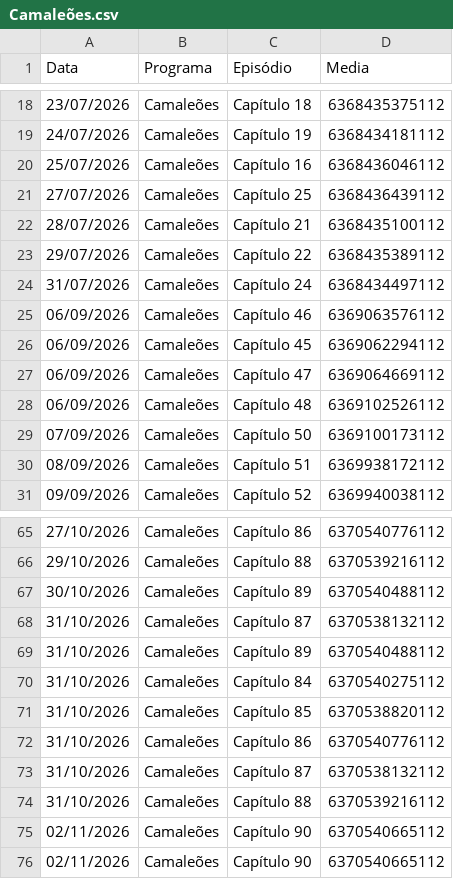
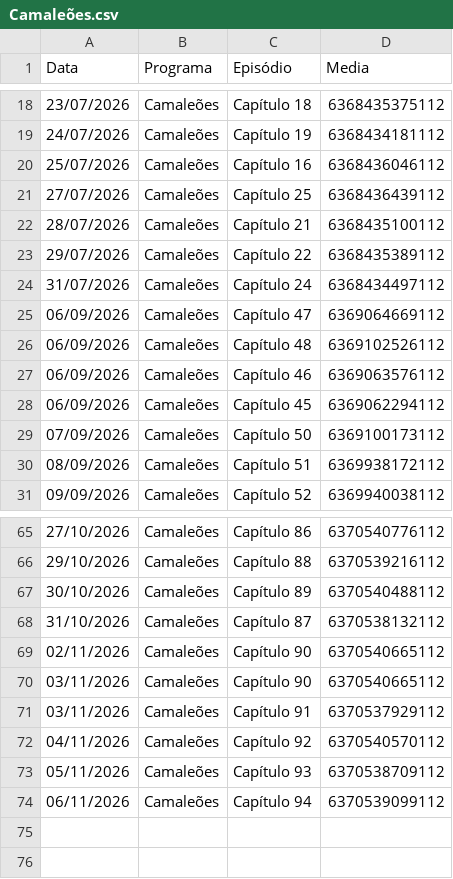
Before and after one commit to henriquerossi/Grade-SBTNovelas, a CSV file: programas/Camaleões.csv, drawn as a sheet; only a part is shown, gaps mark what is left out.

```diff
--- a/programas/Camaleões.csv
+++ b/programas/Camaleões.csv
@@ -24,6 +24,6 @@
 31/07/2026,Camaleões,Capítulo 24,6368434497112
+06/09/2026,Camaleões,Capítulo 47,6369064669112
+06/09/2026,Camaleões,Capítulo 48,6369102526112
 06/09/2026,Camaleões,Capítulo 46,6369063576112
 06/09/2026,Camaleões,Capítulo 45,6369062294112
-06/09/2026,Camaleões,Capítulo 47,6369064669112
-06/09/2026,Camaleões,Capítulo 48,6369102526112
 07/09/2026,Camaleões,Capítulo 50,6369100173112
@@ -68,9 +68,7 @@
 31/10/2026,Camaleões,Capítulo 87,6370538132112
-31/10/2026,Camaleões,Capítulo 89,6370540488112
-31/10/2026,Camaleões,Capítulo 84,6370540275112
-31/10/2026,Camaleões,Capítulo 85,6370538820112
-31/10/2026,Camaleões,Capítulo 86,6370540776112
-31/10/2026,Camaleões,Capítulo 87,6370538132112
-31/10/2026,Camaleões,Capítulo 88,6370539216112
 02/11/2026,Camaleões,Capítulo 90,6370540665112
-02/11/2026,Camaleões,Capítulo 90,6370540665112
+03/11/2026,Camaleões,Capítulo 90,6370540665112
+03/11/2026,Camaleões,Capítulo 91,6370537929112
+04/11/2026,Camaleões,Capítulo 92,6370540570112
+05/11/2026,Camaleões,Capítulo 93,6370538709112
+06/11/2026,Camaleões,Capítulo 94,6370539099112
```
Also changed, not shown: programas/Abigail.csv, programas/Marisol.csv, 3 other files.
